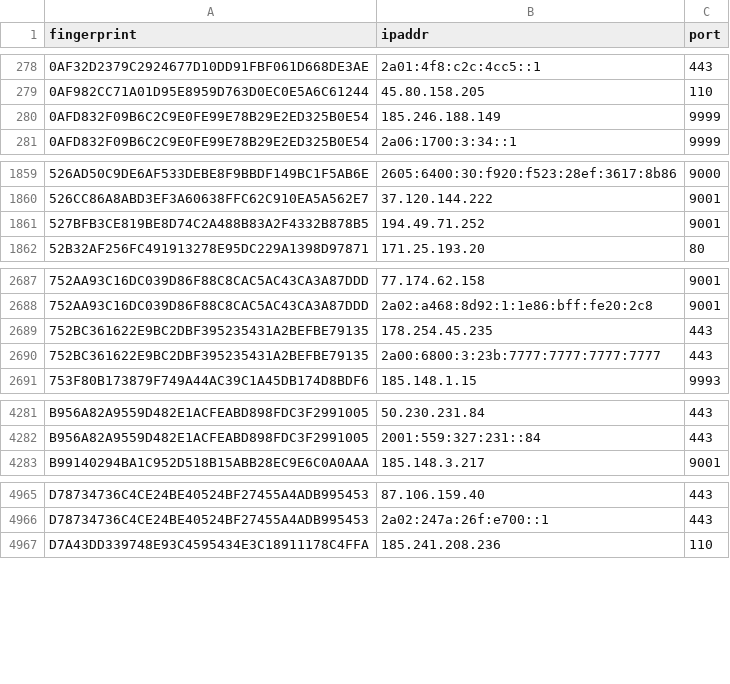
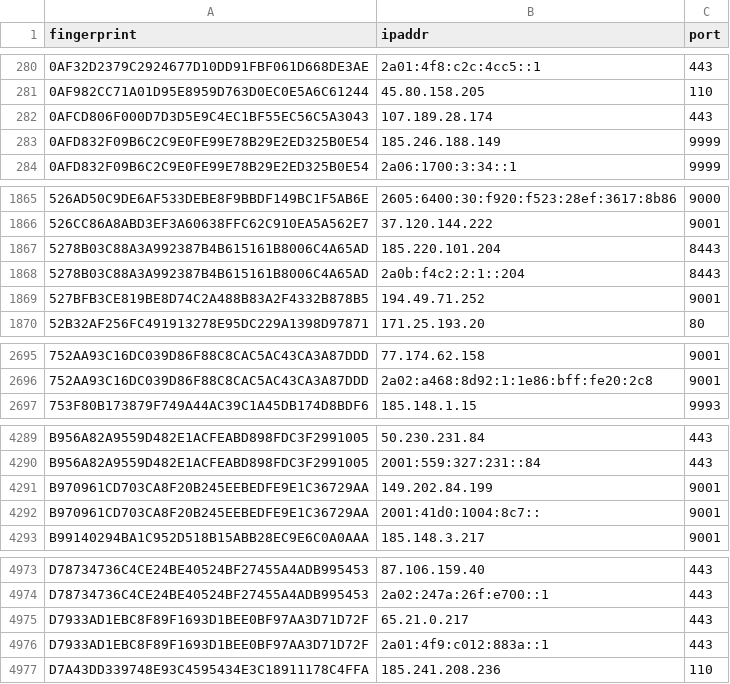
Before and after one commit to alireza-rezaee/tor-nodes, a CSV file: latest.guards.csv, drawn as a sheet; only a part is shown, gaps mark what is left out; removed rows and columns are numbered as before the commit, all else as after; the diff covers the shown part only; the diff names each change by its address in the sheet, - before the commit and + after, or states it on an @@ line.

```diff
--- a/latest.guards.csv
+++ b/latest.guards.csv
+row 282: 0AFCD806F000D7D3D5E9C4EC1BF55EC56C5A3043 | 107.189.28.174 | 443
+row 1867: 5278B03C88A3A992387B4B615161B8006C4A65AD | 185.220.101.204 | 8443
+row 1868: 5278B03C88A3A992387B4B615161B8006C4A65AD | 2a0b:f4c2:2:1::204 | 8443
-row 2689: 752BC361622E9BC2DBF395235431A2BEFBE79135 | 178.254.45.235 | 443
-row 2690: 752BC361622E9BC2DBF395235431A2BEFBE79135 | 2a00:6800:3:23b:7777:7777:7777:7777 | 443
+row 4291: B970961CD703CA8F20B245EEBEDFE9E1C36729AA | 149.202.84.199 | 9001
+row 4292: B970961CD703CA8F20B245EEBEDFE9E1C36729AA | 2001:41d0:1004:8c7:: | 9001
+row 4975: D7933AD1EBC8F89F1693D1BEE0BF97AA3D71D72F | 65.21.0.217 | 443
+row 4976: D7933AD1EBC8F89F1693D1BEE0BF97AA3D71D72F | 2a01:4f9:c012:883a::1 | 443
```
Also changed, not shown: 11 added rows and 6 removed rows elsewhere in this file, latest.all.csv, latest.exits.csv.
